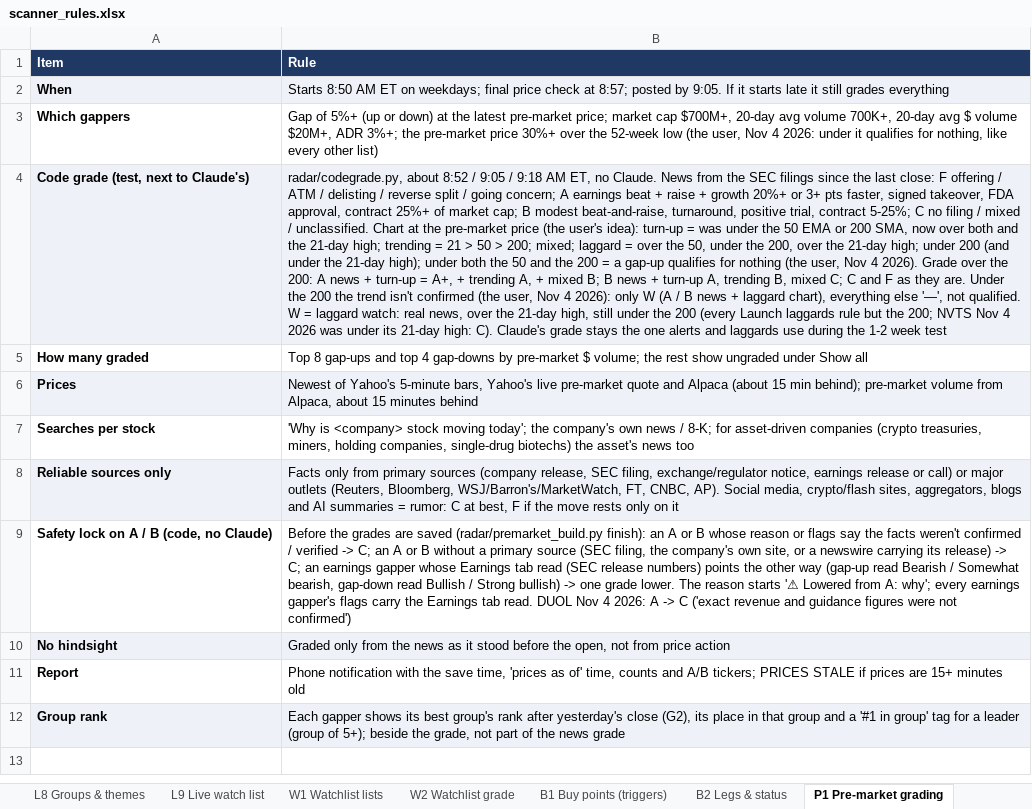
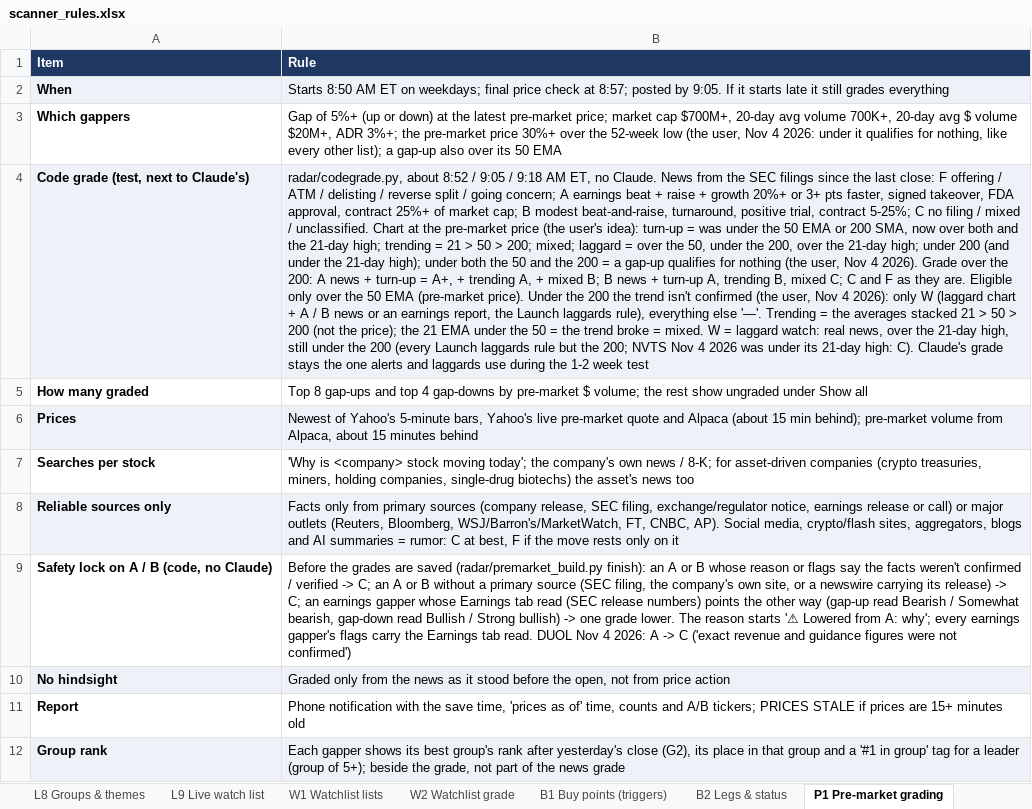
Before and after one commit to goattrader40-lgtm/radar-close-snapshots, an Excel workbook: rules/scanner_rules.xlsx, sheet P1 Pre-market grading, drawn as a sheet; values as stored, in another font and other column widths than the file's, no borders; the diff names each change by its address in the sheet, - before the commit and + after, or states it on an @@ line.

```diff
--- a/rules/scanner_rules.xlsx (sheet P1 Pre-market grading)
+++ b/rules/scanner_rules.xlsx (sheet P1 Pre-market grading)
-B3 (Rule): …every other list)
+B3 (Rule): …every other list); a gap-up also over its 50 EMA
-B4 (Rule): …they are. Under the 200 the trend isn't confirmed (the user, Nov 4 2026): only W (A / B news + laggard chart), everything else '—', not qualified. W =…
+B4 (Rule): …they are. Eligible only over the 50 EMA (pre-market price). Under the 200 the trend isn't confirmed (the user, Nov 4 2026): only W (laggard chart + A / B news or an earnings report, the Launch laggards rule), everything else '—'. Trending = the averages stacked 21 > 50 > 200 (not the price); the 21 EMA under the 50 = the trend broke = mixed. W =…
```
Also changed, not shown: 6 other files.
